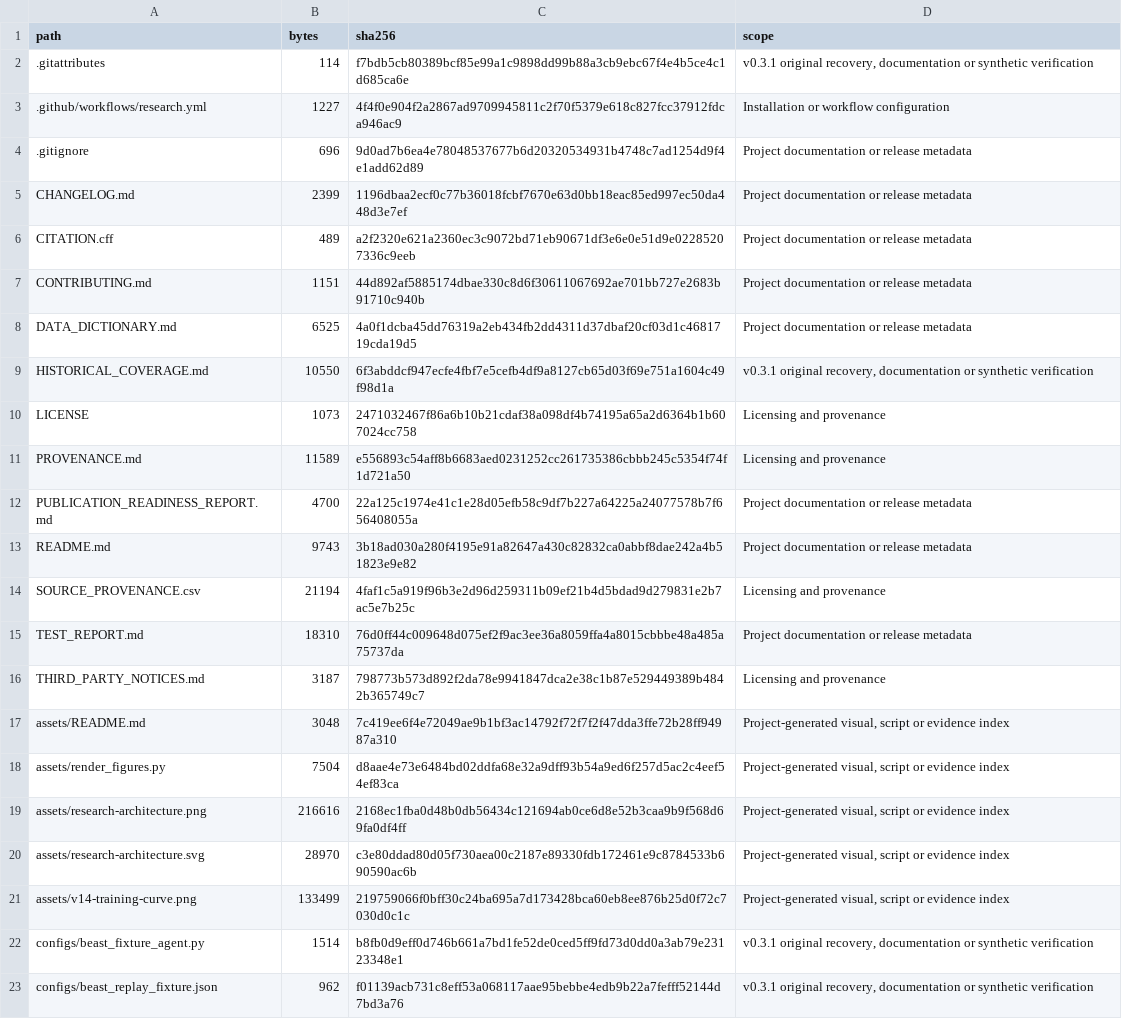
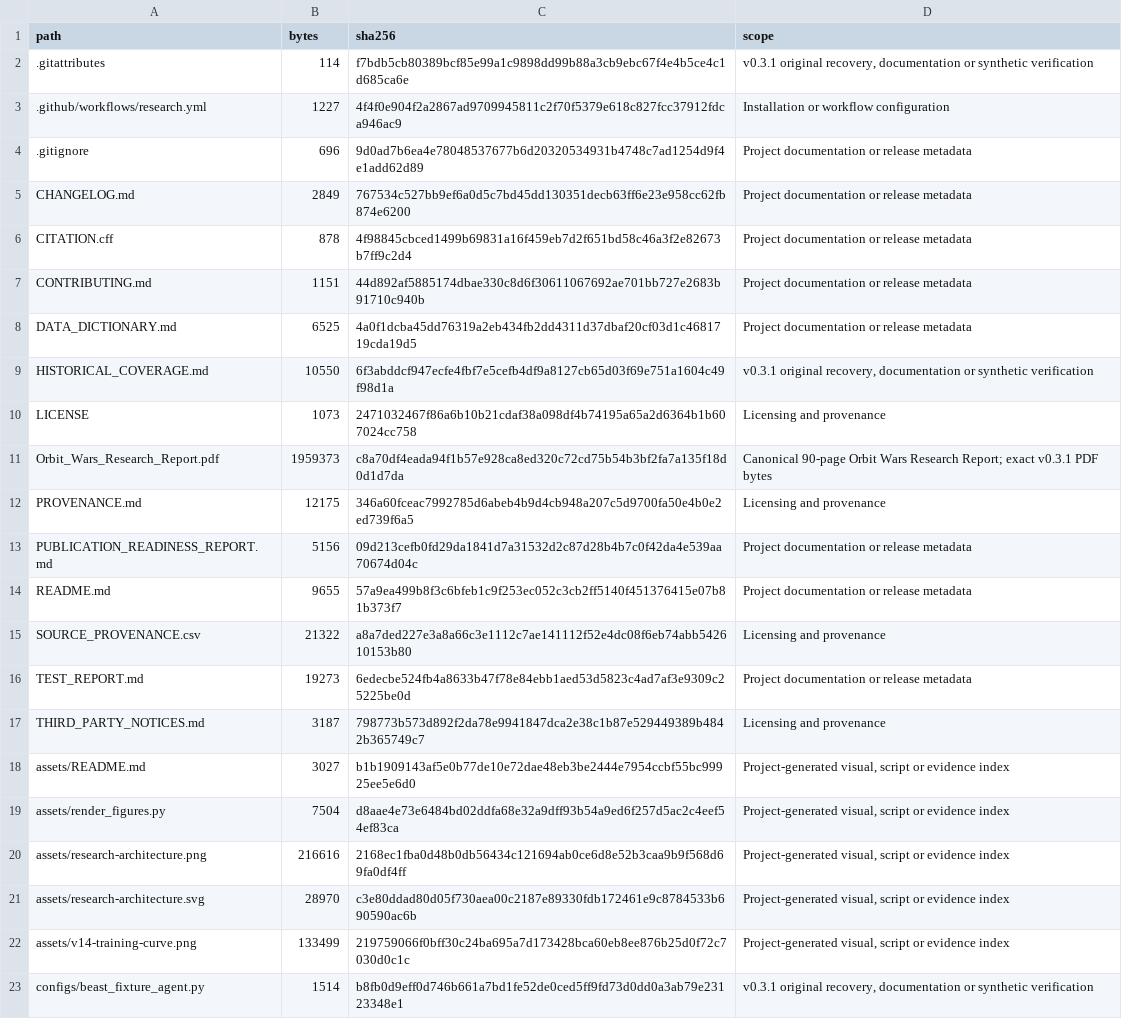
Before and after one commit to informabook/orbit-wars-ai, a CSV file: docs/release/PUBLIC_FILES.csv, drawn as a sheet; only a part is shown; the shorter side is filled out with more unchanged rows; the diff covers the shown part only.

```diff
--- a/docs/release/PUBLIC_FILES.csv
+++ b/docs/release/PUBLIC_FILES.csv
@@ -4,4 +4,4 @@ path,bytes,sha256,scope
 .gitignore,696,9d0ad7b6ea4e78048537677b6d20320534931b4748c7ad1254d9f4e1add62d89,Project documentation or release metadata
-CHANGELOG.md,2399,1196dbaa2ecf0c77b36018fcbf7670e63d0bb18eac85ed997ec50da448d3e7ef,Project documentation or release metadata
-CITATION.cff,489,a2f2320e621a2360ec3c9072bd71eb90671df3e6e0e51d9e02285207336c9eeb,Project documentation or release metadata
+CHANGELOG.md,2849,767534c527bb9ef6a0d5c7bd45dd130351decb63ff6e23e958cc62fb874e6200,Project documentation or release metadata
+CITATION.cff,878,4f98845cbced1499b69831a16f459eb7d2f651bd58c46a3f2e82673b7ff9c2d4,Project documentation or release metadata
 CONTRIBUTING.md,1151,44d892af5885174dbae330c8d6f30611067692ae701bb727e2683b91710c940b,Project documentation or release metadata
@@ -10,9 +10,10 @@ HISTORICAL_COVERAGE.md,10550,6f3abddcf947ecfe4fbf7e5cefb4df9a8127cb65d03f69e751a
 LICENSE,1073,2471032467f86a6b10b21cdaf38a098df4b74195a65a2d6364b1b607024cc758,Licensing and provenance
-PROVENANCE.md,11589,e556893c54aff8b6683aed0231252cc261735386cbbb245c5354f74f1d721a50,Licensing and provenance
-PUBLICATION_READINESS_REPORT.md,4700,22a125c1974e41c1e28d05efb58c9df7b227a64225a24077578b7f656408055a,Project documentation or release metadata
-README.md,9743,3b18ad030a280f4195e91a82647a430c82832ca0abbf8dae242a4b51823e9e82,Project documentation or release metadata
-SOURCE_PROVENANCE.csv,21194,4faf1c5a919f96b3e2d96d259311b09ef21b4d5bdad9d279831e2b7ac5e7b25c,Licensing and provenance
-TEST_REPORT.md,18310,76d0ff44c009648d075ef2f9ac3ee36a8059ffa4a8015cbbbe48a485a75737da,Project documentation or release metadata
+Orbit_Wars_Research_Report.pdf,1959373,c8a70df4eada94f1b57e928ca8ed320c72cd75b54b3bf2fa7a135f18d0d1d7da,Canonical 90-page Orbit Wars Research Report; exact v0.3.1 PDF bytes
+PROVENANCE.md,12175,346a60fceac7992785d6abeb4b9d4cb948a207c5d9700fa50e4b0e2ed739f6a5,Licensing and provenance
+PUBLICATION_READINESS_REPORT.md,5156,09d213cefb0fd29da1841d7a31532d2c87d28b4b7c0f42da4e539aa70674d04c,Project documentation or release metadata
+README.md,9655,57a9ea499b8f3c6bfeb1c9f253ec052c3cb2ff5140f451376415e07b81b373f7,Project documentation or release metadata
+SOURCE_PROVENANCE.csv,21322,a8a7ded227e3a8a66c3e1112c7ae141112f52e4dc08f6eb74abb542610153b80,Licensing and provenance
+TEST_REPORT.md,19273,6edecbe524fb4a8633b47f78e84ebb1aed53d5823c4ad7af3e9309c25225be0d,Project documentation or release metadata
 THIRD_PARTY_NOTICES.md,3187,798773b573d892f2da78e9941847dca2e38c1b87e529449389b4842b365749c7,Licensing and provenance
-assets/README.md,3048,7c419ee6f4e72049ae9b1bf3ac14792f72f7f2f47dda3ffe72b28ff94987a310,"Project-generated visual, script or evidence index"
+assets/README.md,3027,b1b1909143af5e0b77de10e72dae48eb3be2444e7954ccbf55bc99925ee5e6d0,"Project-generated visual, script or evidence index"
 assets/render_figures.py,7504,d8aae4e73e6484bd02ddfa68e32a9dff93b54a9ed6f257d5ac2c4eef54ef83ca,"Project-generated visual, script or evidence index"
```
Also changed, not shown: 1 added row, 2 removed rows and 14 edited cells elsewhere in this file, SOURCE_PROVENANCE.csv, 17 other files.
